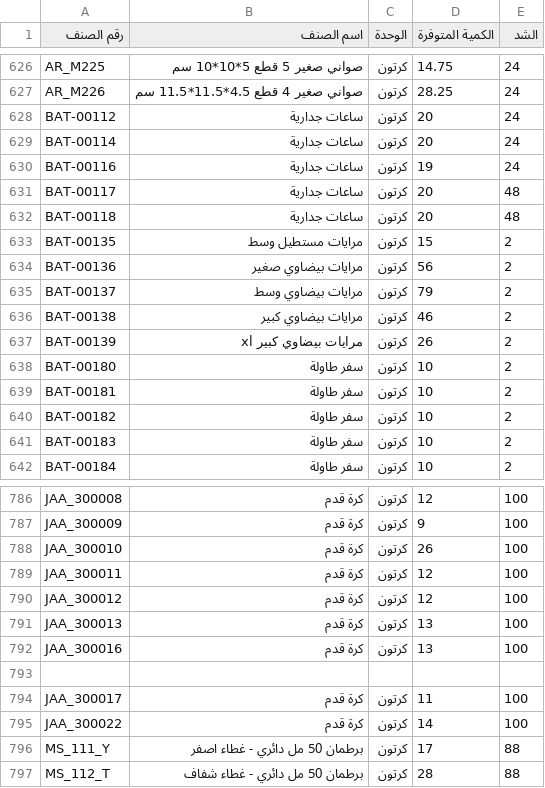
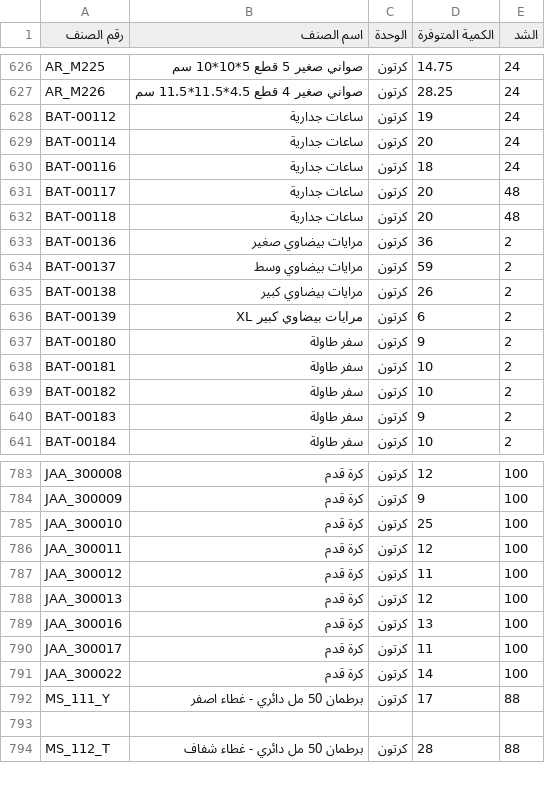
Before and after one commit to al-hzmi/inventory-system, a TSV file: data/jeddah.tsv, drawn as a sheet; only a part is shown, gaps mark what is left out; the diff covers the shown part only.

```diff
--- a/data/jeddah.tsv
+++ b/data/jeddah.tsv
@@ -627,16 +627,15 @@ AR_M225	صواني صغير 5 قطع  5*10*10 سم	كرتون	14.75	24
 AR_M226	صواني صغير 4 قطع 4.5*11.5*11.5 سم	كرتون	28.25	24			
-BAT-00112	ساعات جدارية	كرتون	20	24			
+BAT-00112	ساعات جدارية	كرتون	19	24			
 BAT-00114	ساعات جدارية	كرتون	20	24			
-BAT-00116	ساعات جدارية	كرتون	19	24			
+BAT-00116	ساعات جدارية	كرتون	18	24			
 BAT-00117	ساعات جدارية	كرتون	20	48			
 BAT-00118	ساعات جدارية	كرتون	20	48			
-BAT-00135	مرايات مستطيل وسط	كرتون	15	2			
-BAT-00136	مرايات بيضاوي صغير	كرتون	56	2			
-BAT-00137	مرايات بيضاوي وسط	كرتون	79	2			
-BAT-00138	مرايات بيضاوي كبير	كرتون	46	2			
-BAT-00139	مرايات بيضاوي كبير xl	كرتون	26	2			
-BAT-00180	سفر طاولة	كرتون	10	2			
+BAT-00136	مرايات بيضاوي صغير	كرتون	36	2			
+BAT-00137	مرايات بيضاوي وسط	كرتون	59	2			
+BAT-00138	مرايات بيضاوي كبير	كرتون	26	2			
+BAT-00139	مرايات بيضاوي كبير XL	كرتون	6	2			
+BAT-00180	سفر طاولة	كرتون	9	2			
 BAT-00181	سفر طاولة	كرتون	10	2			
 BAT-00182	سفر طاولة	كرتون	10	2			
-BAT-00183	سفر طاولة	كرتون	10	2			
+BAT-00183	سفر طاولة	كرتون	9	2			
 BAT-00184	سفر طاولة	كرتون	10	2			
@@ -787,8 +784,7 @@ JAA_300008	كرة قدم	كرتون	12	100
 JAA_300009	كرة قدم	كرتون	9	100			
-JAA_300010	كرة قدم	كرتون	26	100			
+JAA_300010	كرة قدم	كرتون	25	100			
 JAA_300011	كرة قدم	كرتون	12	100			
-JAA_300012	كرة قدم	كرتون	12	100			
-JAA_300013	كرة قدم	كرتون	13	100			
+JAA_300012	كرة قدم	كرتون	11	100			
+JAA_300013	كرة قدم	كرتون	12	100			
 JAA_300016	كرة قدم	كرتون	13	100			
-							
 JAA_300017	كرة قدم	كرتون	11	100			
@@ -796,2 +792,3 @@ JAA_300022	كرة قدم	كرتون	14	100
 MS_111_Y	برطمان 50 مل دائري - غطاء اصفر	كرتون	17	88			
+							
 MS_112_T	برطمان 50 مل دائري - غطاء شفاف	كرتون	28	88			
```
Also changed, not shown: 2 added rows, 4 removed rows, 3 moved rows and 27 edited cells elsewhere in this file.
